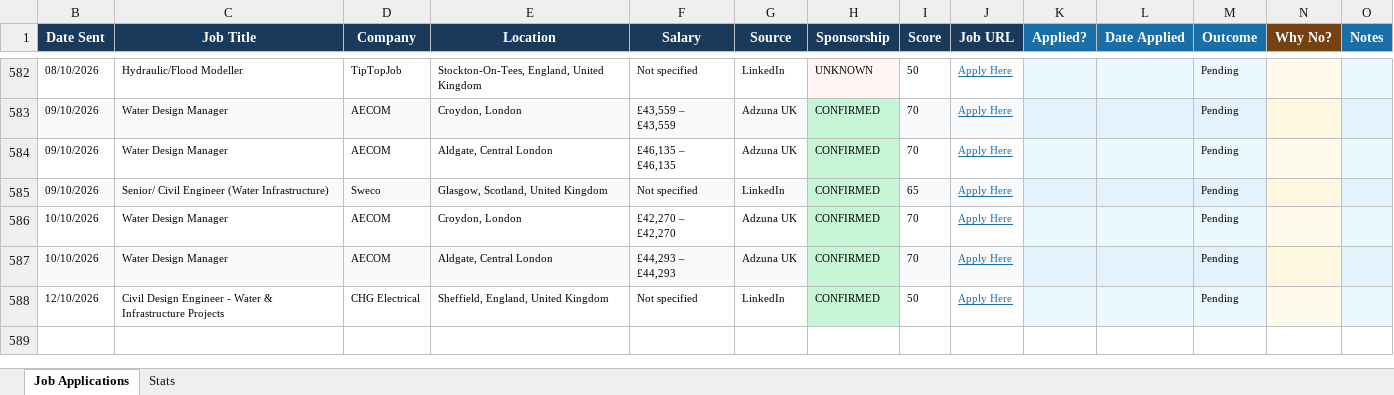
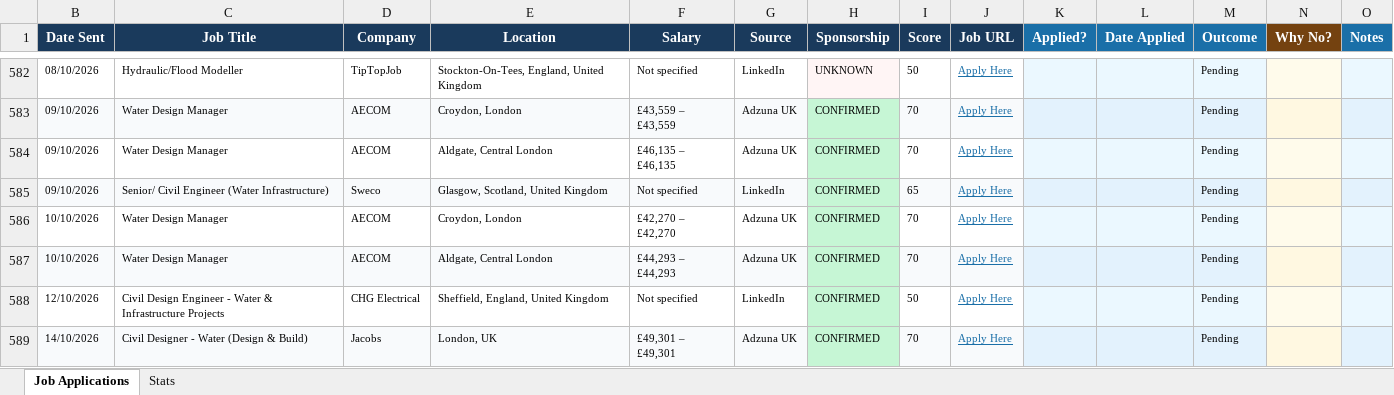
Before and after one commit to ishaankumar3/job-hunter, an Excel workbook: job_tracker.xlsx, sheet Job Applications, drawn as a sheet; only a part is shown, gaps mark what is left out; values as stored, in another font and other column widths than the file's, no borders; the diff names each change by its address in the sheet, - before the commit and + after, or states it on an @@ line.

```diff
--- a/job_tracker.xlsx (sheet Job Applications)
+++ b/job_tracker.xlsx (sheet Job Applications)
+row 589: 14/10/2026 | Civil Designer - Water (Design & Build) | Jacobs | London, UK | £49,301 – £49,301 | Adzuna UK | CONFIRMED | 70 | Apply Here |  |  | Pending
```
Also changed, not shown: hidden cells.
